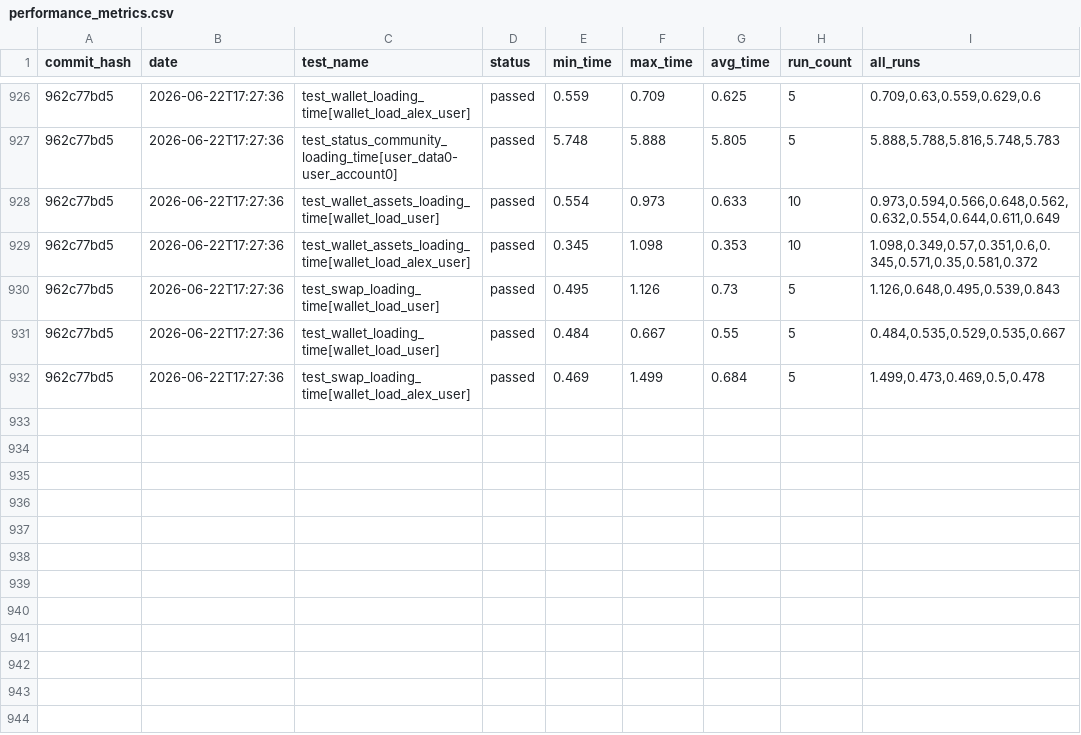
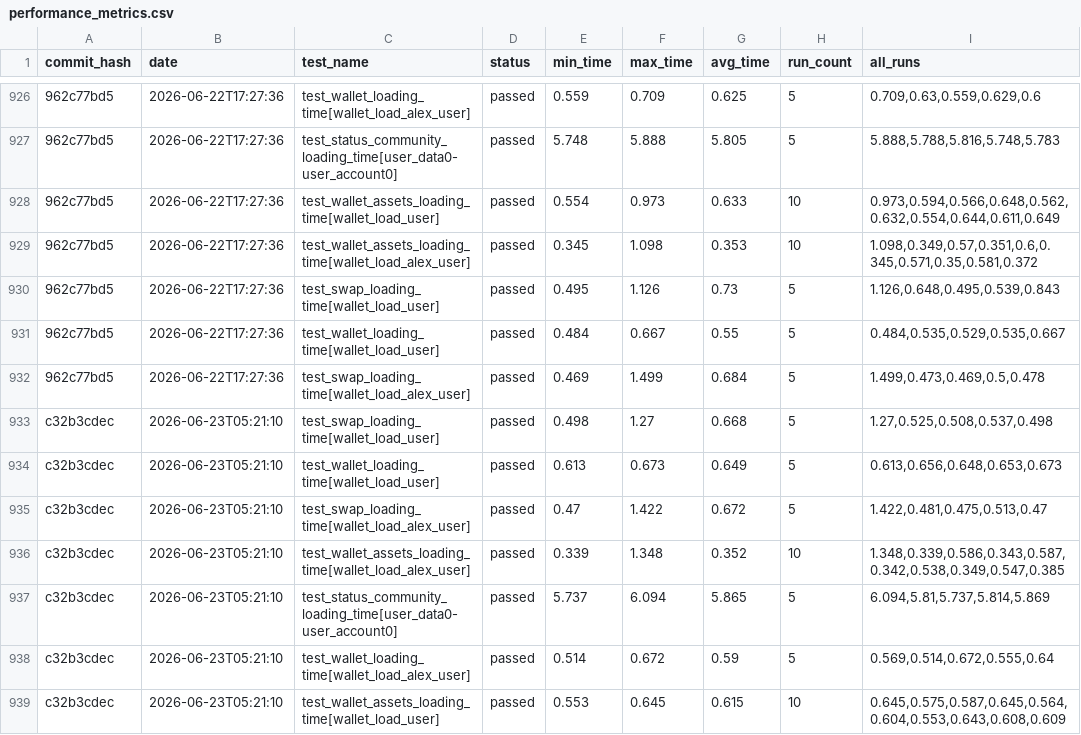
Before and after one commit to status-im/status-app-benchmarks, a CSV file: data/performance_metrics.csv, drawn as a sheet; only a part is shown, gaps mark what is left out; the diff names each change by its address in the sheet, - before the commit and + after, or states it on an @@ line.

Commit message:
Add benchmark results for commit c32b3cdec

```diff
--- a/data/performance_metrics.csv
+++ b/data/performance_metrics.csv
+row 933: c32b3cdec | 2026-06-23T05:21:10 | test_swap_loading_time[wallet_load_user] | passed | 0.498 | 1.27 | 0.668 | 5 | 1.27,0.525,0.508,0.537,0.498
+row 934: c32b3cdec | 2026-06-23T05:21:10 | test_wallet_loading_time[wallet_load_user] | passed | 0.613 | 0.673 | 0.649 | 5 | 0.613,0.656,0.648,0.653,0.673
+row 935: c32b3cdec | 2026-06-23T05:21:10 | test_swap_loading_time[wallet_load_alex_user] | passed | 0.47 | 1.422 | 0.672 | 5 | 1.422,0.481,0.475,0.513,0.47
+row 936: c32b3cdec | 2026-06-23T05:21:10 | test_wallet_assets_loading_time[wallet_load_alex_user] | passed | 0.339 | 1.348 | 0.352 | 10 | 1.348,0.339,0.586,0.343,0.587,0.342,0.538,0.349,0.547,0.385
+row 937: c32b3cdec | 2026-06-23T05:21:10 | test_status_community_loading_time[user_data0-user_account0] | passed | 5.737 | 6.094 | 5.865 | 5 | 6.094,5.81,5.737,5.814,5.869
+row 938: c32b3cdec | 2026-06-23T05:21:10 | test_wallet_loading_time[wallet_load_alex_user] | passed | 0.514 | 0.672 | 0.59 | 5 | 0.569,0.514,0.672,0.555,0.64
+row 939: c32b3cdec | 2026-06-23T05:21:10 | test_wallet_assets_loading_time[wallet_load_user] | passed | 0.553 | 0.645 | 0.615 | 10 | 0.645,0.575,0.587,0.645,0.564,0.604,0.553,0.643,0.608,0.609
```
Also changed, not shown: data/summary_metrics.csv, 5 other files.
